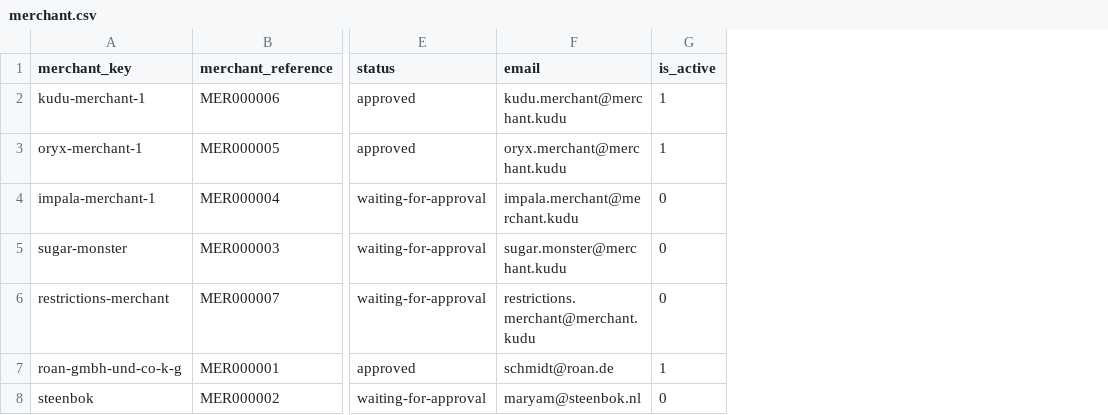
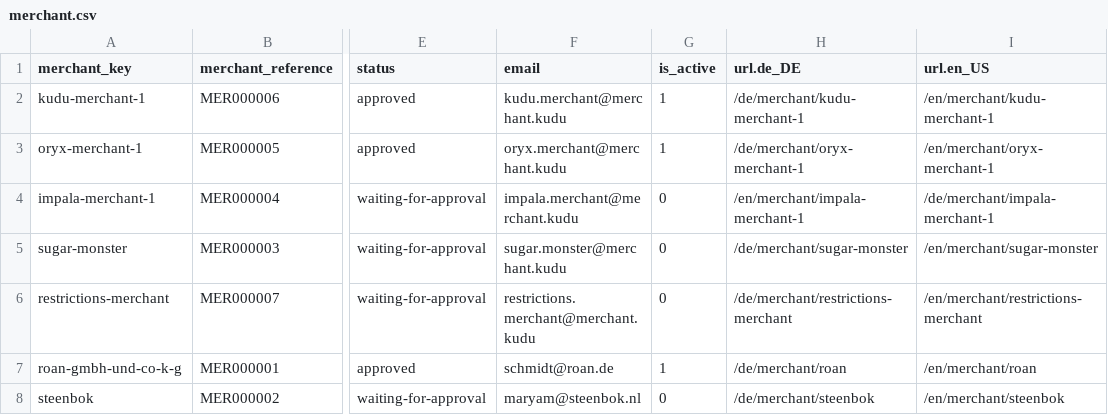
Before and after one commit to spryker/merchant-data-import, a CSV file: data/import/merchant.csv, drawn as a sheet; only a part is shown, gaps mark what is left out; the diff names each change by its address in the sheet, - before the commit and + after, or states it on an @@ line.

Commit message:
MP-2260 Moved url to merchant module data import files

```diff
--- a/data/import/merchant.csv
+++ b/data/import/merchant.csv
+column H (url.de_DE), rows 2-8: /de/merchant/kudu-merchant-1 | /de/merchant/oryx-merchant-1 | /en/merchant/impala-merchant-1 | /de/merchant/sugar-monster | /de/merchant/restrictions-merchant | /de/merchant/roan | /de/merchant/steenbok
+column I (url.en_US), rows 2-8: /en/merchant/kudu-merchant-1 | /en/merchant/oryx-merchant-1 | /de/merchant/impala-merchant-1 | /en/merchant/sugar-monster | /en/merchant/restrictions-merchant | /en/merchant/roan | /en/merchant/steenbok
```
Also changed, not shown: 4 other files.
